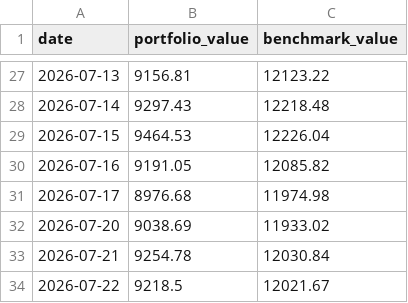
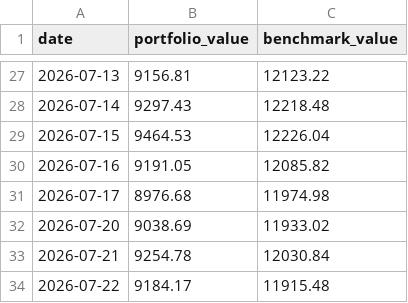
Before and after one commit to gustavwrisberg/paper-trader, a CSV file: performance_log_monthly.csv, drawn as a sheet; only a part is shown, gaps mark what is left out.

```diff
--- a/performance_log_monthly.csv
+++ b/performance_log_monthly.csv
@@ -33,2 +33,2 @@ date,portfolio_value,benchmark_value
 2026-07-21,9254.78,12030.84
-2026-07-22,9218.5,12021.67
+2026-07-22,9184.17,11915.48
```
Also changed, not shown: 1 other file.
